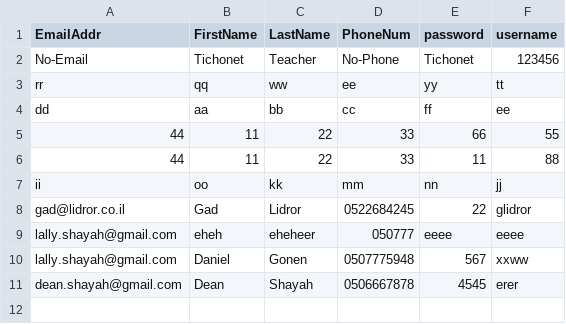
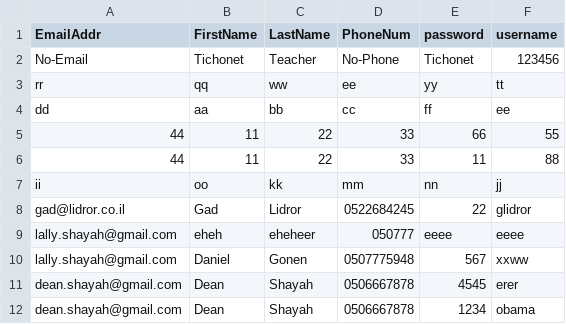
Before and after one commit to lallyshayah/LallyFinalProject1, a CSV file: LallyFinalProject1/LallyFinalProject1/static/Data/users.csv, drawn as a sheet.

```diff
--- a/LallyFinalProject1/LallyFinalProject1/static/Data/users.csv
+++ b/LallyFinalProject1/LallyFinalProject1/static/Data/users.csv
@@ -11 +11,2 @@ lally.shayah@gmail.com,Daniel,Gonen,0507775948,567,xxww
 dean.shayah@gmail.com,Dean,Shayah,0506667878,4545,erer
+dean.shayah@gmail.com,Dean ,Shayah,0506667878,1234,obama
```
Also changed, not shown: 5 other files.
